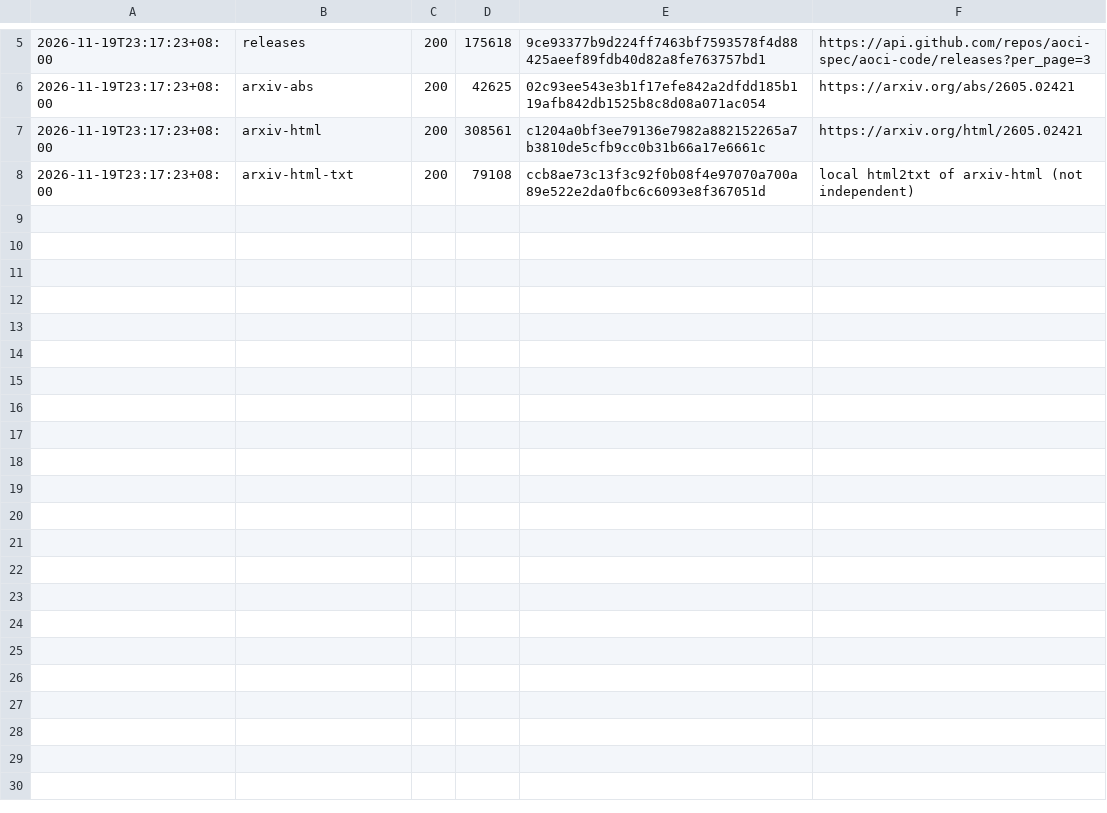
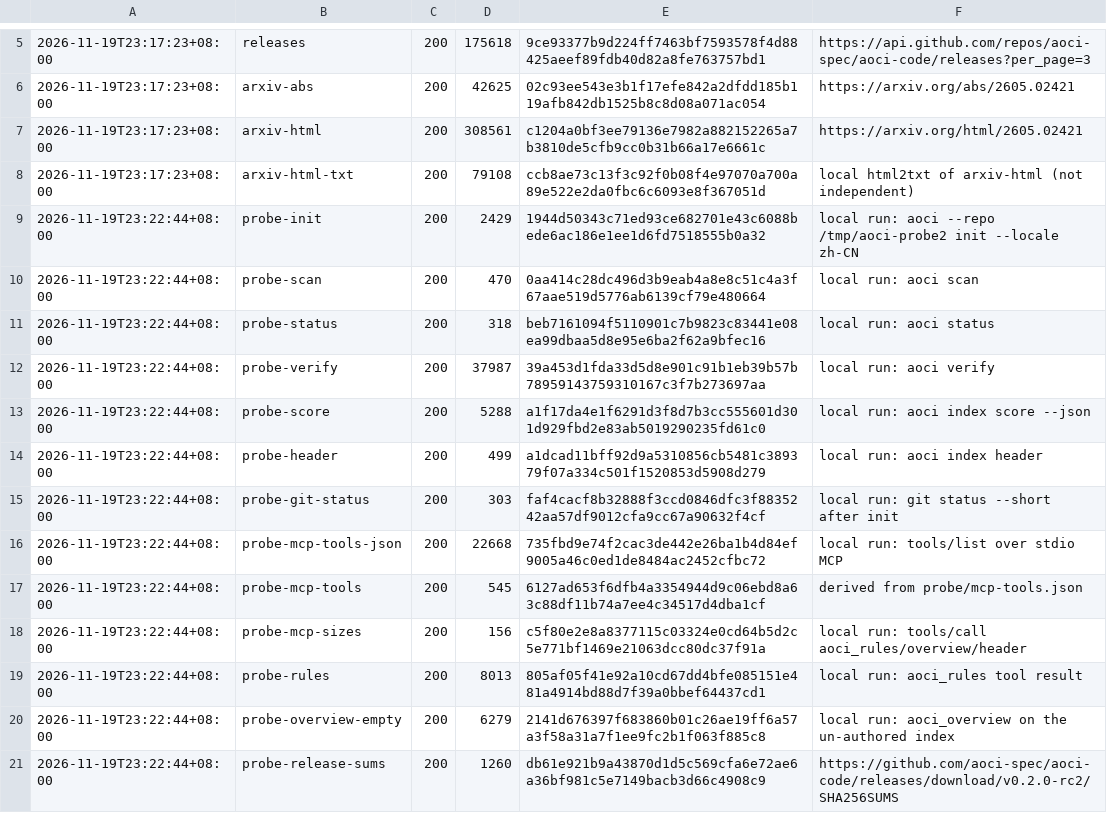
Before and after one commit to P02-1010751281/dsh-project-context, a TSV file: .agents/evidence/2026-11-19-aoci/manifest.tsv, drawn as a sheet; only a part is shown, gaps mark what is left out.

Commit message:
docs(research): add the measured AOCI probe to the survey and its evidence pack

```diff
--- a/.agents/evidence/2026-11-19-aoci/manifest.tsv
+++ b/.agents/evidence/2026-11-19-aoci/manifest.tsv
@@ -8 +8,14 @@
 2026-11-19T23:17:23+08:00	arxiv-html-txt	200	79108	ccb8ae73c13f3c92f0b08f4e97070a700a89e522e2da0fbc6c6093e8f367051d	local html2txt of arxiv-html (not independent)
+2026-11-19T23:22:44+08:00	probe-init	200	2429	1944d50343c71ed93ce682701e43c6088bede6ac186e1ee1d6fd7518555b0a32	local run: aoci --repo /tmp/aoci-probe2 init --locale zh-CN
+2026-11-19T23:22:44+08:00	probe-scan	200	470	0aa414c28dc496d3b9eab4a8e8c51c4a3f67aae519d5776ab6139cf79e480664	local run: aoci scan
+2026-11-19T23:22:44+08:00	probe-status	200	318	beb7161094f5110901c7b9823c83441e08ea99dbaa5d8e95e6ba2f62a9bfec16	local run: aoci status
+2026-11-19T23:22:44+08:00	probe-verify	200	37987	39a453d1fda33d5d8e901c91b1eb39b57b78959143759310167c3f7b273697aa	local run: aoci verify
+2026-11-19T23:22:44+08:00	probe-score	200	5288	a1f17da4e1f6291d3f8d7b3cc555601d301d929fbd2e83ab5019290235fd61c0	local run: aoci index score --json
+2026-11-19T23:22:44+08:00	probe-header	200	499	a1dcad11bff92d9a5310856cb5481c389379f07a334c501f1520853d5908d279	local run: aoci index header
+2026-11-19T23:22:44+08:00	probe-git-status	200	303	faf4cacf8b32888f3ccd0846dfc3f8835242aa57df9012cfa9cc67a90632f4cf	local run: git status --short after init
+2026-11-19T23:22:44+08:00	probe-mcp-tools-json	200	22668	735fbd9e74f2cac3de442e26ba1b4d84ef9005a46c0ed1de8484ac2452cfbc72	local run: tools/list over stdio MCP
+2026-11-19T23:22:44+08:00	probe-mcp-tools	200	545	6127ad653f6dfb4a3354944d9c06ebd8a63c88df11b74a7ee4c34517d4dba1cf	derived from probe/mcp-tools.json
+2026-11-19T23:22:44+08:00	probe-mcp-sizes	200	156	c5f80e2e8a8377115c03324e0cd64b5d2c5e771bf1469e21063dcc80dc37f91a	local run: tools/call aoci_rules/overview/header
+2026-11-19T23:22:44+08:00	probe-rules	200	8013	805af05f41e92a10cd67dd4bfe085151e481a4914bd88d7f39a0bbef64437cd1	local run: aoci_rules tool result
+2026-11-19T23:22:44+08:00	probe-overview-empty	200	6279	2141d676397f683860b01c26ae19ff6a57a3f58a31a7f1ee9fc2b1f063f885c8	local run: aoci_overview on the un-authored index
+2026-11-19T23:22:44+08:00	probe-release-sums	200	1260	db61e921b9a43870d1d5c569cfa6e72ae6a36bf981c5e7149bacb3d66c4908c9	https://github.com/aoci-spec/aoci-code/releases/download/v0.2.0-rc2/SHA256SUMS
```
Also changed, not shown: 16 other files.
